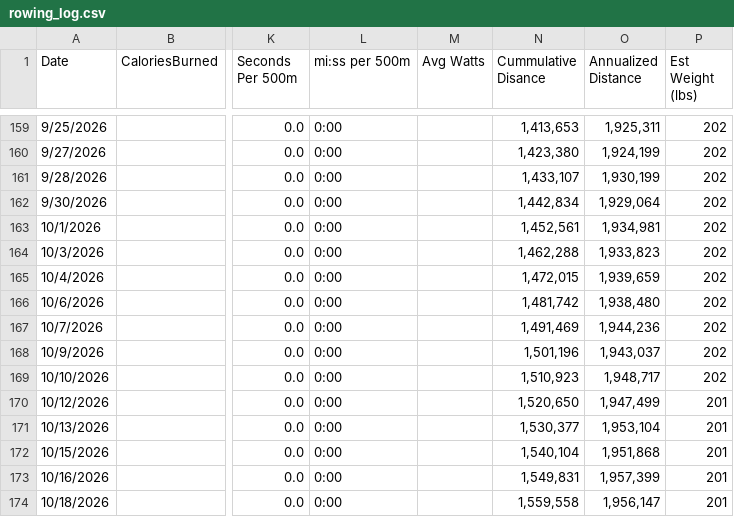
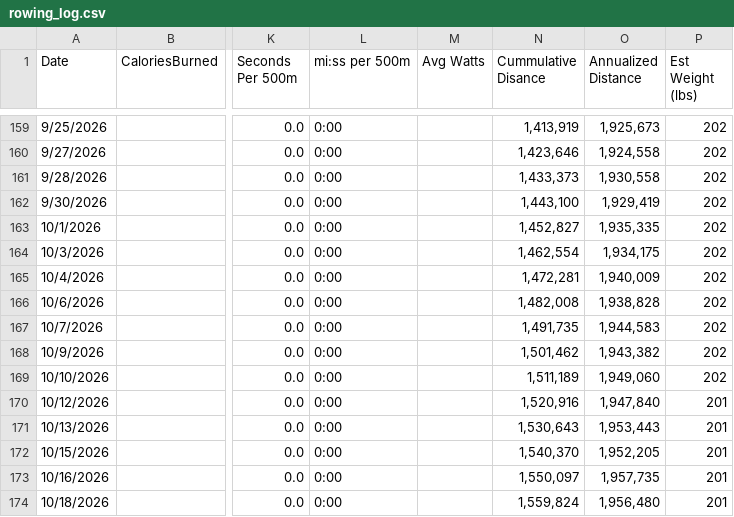
Before and after one commit to kramztloh/rowing-dashboard-data, a CSV file: rowing_log.csv, drawn as a sheet; only a part is shown, gaps mark what is left out; the diff covers the shown part only; the diff names each change by its address in the sheet, - before the commit and + after, or states it on an @@ line.

```diff
--- a/rowing_log.csv
+++ b/rowing_log.csv
-N159 (Cummulative Disance): 1,413,653
+N159 (Cummulative Disance): 1,413,919
-O159 (Annualized Distance): 1,925,311
+O159 (Annualized Distance): 1,925,673
-N160 (Cummulative Disance): 1,423,380
+N160 (Cummulative Disance): 1,423,646
-O160 (Annualized Distance): 1,924,199
+O160 (Annualized Distance): 1,924,558
-N161 (Cummulative Disance): 1,433,107
+N161 (Cummulative Disance): 1,433,373
-O161 (Annualized Distance): 1,930,199
+O161 (Annualized Distance): 1,930,558
-N162 (Cummulative Disance): 1,442,834
+N162 (Cummulative Disance): 1,443,100
-O162 (Annualized Distance): 1,929,064
+O162 (Annualized Distance): 1,929,419
-N163 (Cummulative Disance): 1,452,561
+N163 (Cummulative Disance): 1,452,827
-O163 (Annualized Distance): 1,934,981
+O163 (Annualized Distance): 1,935,335
-N164 (Cummulative Disance): 1,462,288
+N164 (Cummulative Disance): 1,462,554
-O164 (Annualized Distance): 1,933,823
+O164 (Annualized Distance): 1,934,175
-N165 (Cummulative Disance): 1,472,015
+N165 (Cummulative Disance): 1,472,281
-O165 (Annualized Distance): 1,939,659
+O165 (Annualized Distance): 1,940,009
-N166 (Cummulative Disance): 1,481,742
+N166 (Cummulative Disance): 1,482,008
-O166 (Annualized Distance): 1,938,480
+O166 (Annualized Distance): 1,938,828
-N167 (Cummulative Disance): 1,491,469
+N167 (Cummulative Disance): 1,491,735
-O167 (Annualized Distance): 1,944,236
+O167 (Annualized Distance): 1,944,583
-N168 (Cummulative Disance): 1,501,196
+N168 (Cummulative Disance): 1,501,462
-O168 (Annualized Distance): 1,943,037
+O168 (Annualized Distance): 1,943,382
-N169 (Cummulative Disance): 1,510,923
+N169 (Cummulative Disance): 1,511,189
-O169 (Annualized Distance): 1,948,717
+O169 (Annualized Distance): 1,949,060
-N170 (Cummulative Disance): 1,520,650
+N170 (Cummulative Disance): 1,520,916
-O170 (Annualized Distance): 1,947,499
+O170 (Annualized Distance): 1,947,840
-N171 (Cummulative Disance): 1,530,377
+N171 (Cummulative Disance): 1,530,643
-O171 (Annualized Distance): 1,953,104
+O171 (Annualized Distance): 1,953,443
-N172 (Cummulative Disance): 1,540,104
+N172 (Cummulative Disance): 1,540,370
-O172 (Annualized Distance): 1,951,868
+O172 (Annualized Distance): 1,952,205
-N173 (Cummulative Disance): 1,549,831
+N173 (Cummulative Disance): 1,550,097
-O173 (Annualized Distance): 1,957,399
+O173 (Annualized Distance): 1,957,735
-N174 (Cummulative Disance): 1,559,558
+N174 (Cummulative Disance): 1,559,824
-O174 (Annualized Distance): 1,956,147
+O174 (Annualized Distance): 1,956,480
```
Also changed, not shown: 164 edited cells elsewhere in this file.
